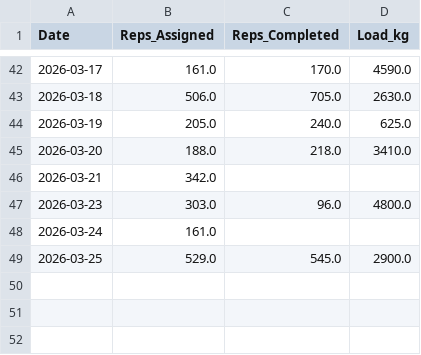
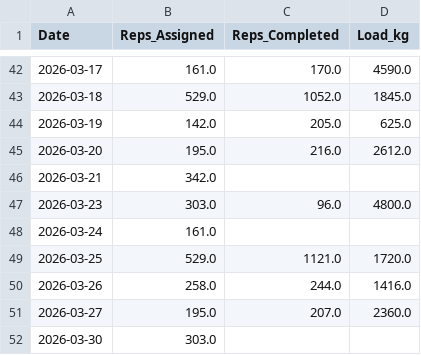
Before and after one commit to Agustin433/Threshold_App, a CSV file: data/store/rep_load_history.csv, drawn as a sheet; only a part is shown, gaps mark what is left out; the diff covers the shown part only.

```diff
--- a/data/store/rep_load_history.csv
+++ b/data/store/rep_load_history.csv
@@ -42,5 +42,5 @@ Date,Reps_Assigned,Reps_Completed,Load_kg
 2026-03-17,161.0,170.0,4590.0
-2026-03-18,506.0,705.0,2630.0
-2026-03-19,205.0,240.0,625.0
-2026-03-20,188.0,218.0,3410.0
+2026-03-18,529.0,1052.0,1845.0
+2026-03-19,142.0,205.0,625.0
+2026-03-20,195.0,216.0,2612.0
 2026-03-21,342.0,,
@@ -48,2 +48,5 @@ Date,Reps_Assigned,Reps_Completed,Load_kg
 2026-03-24,161.0,,
-2026-03-25,529.0,545.0,2900.0
+2026-03-25,529.0,1121.0,1720.0
+2026-03-26,258.0,244.0,1416.0
+2026-03-27,195.0,207.0,2360.0
+2026-03-30,303.0,,
```
Also changed, not shown: 32 edited cells elsewhere in this file, data/store/athletes.csv, data/store/completion_history.csv, 13 other files.
